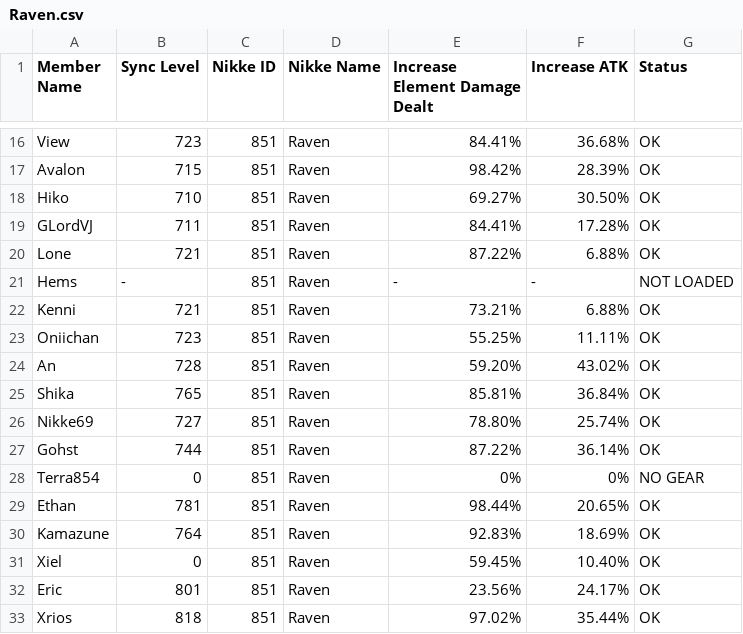
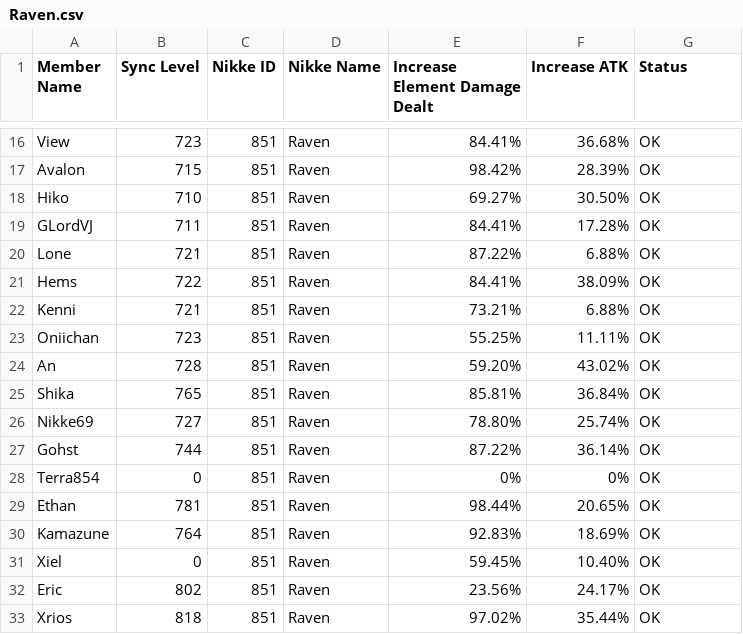
Before and after one commit to truongthodeptrai/Blablalink_Extract, a CSV file: Raven.csv, drawn as a sheet; only a part is shown, gaps mark what is left out.

```diff
--- a/Raven.csv
+++ b/Raven.csv
@@ -20,3 +20,3 @@ GLordVJ,711,851,Raven,84.41%,17.28%,OK
 Lone,721,851,Raven,87.22%,6.88%,OK
-Hems,-,851,Raven,-,-,NOT LOADED
+Hems,722,851,Raven,84.41%,38.09%,OK
 Kenni,721,851,Raven,73.21%,6.88%,OK
@@ -27,3 +27,3 @@ Nikke69,727,851,Raven,78.80%,25.74%,OK
 Gohst,744,851,Raven,87.22%,36.14%,OK
-Terra854,0,851,Raven,0%,0%,NO GEAR
+Terra854,0,851,Raven,0%,0%,OK
 Ethan,781,851,Raven,98.44%,20.65%,OK
@@ -31,3 +31,3 @@ Kamazune,764,851,Raven,92.83%,18.69%,OK
 Xiel,0,851,Raven,59.45%,10.40%,OK
-Eric,801,851,Raven,23.56%,24.17%,OK
+Eric,802,851,Raven,23.56%,24.17%,OK
 Xrios,818,851,Raven,97.02%,35.44%,OK
```
Also changed, not shown: Rapi_Red_Hood.csv, 3 other files.
